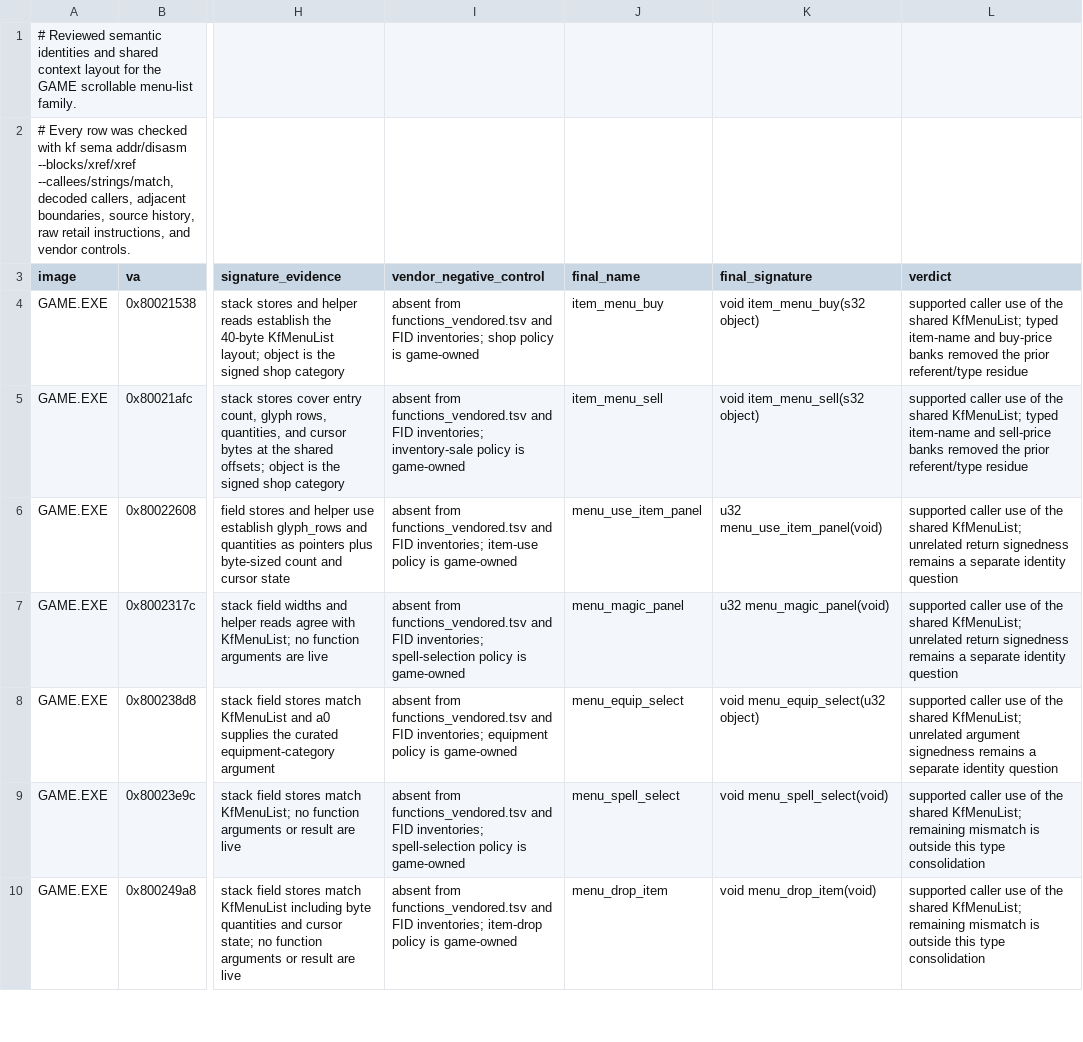
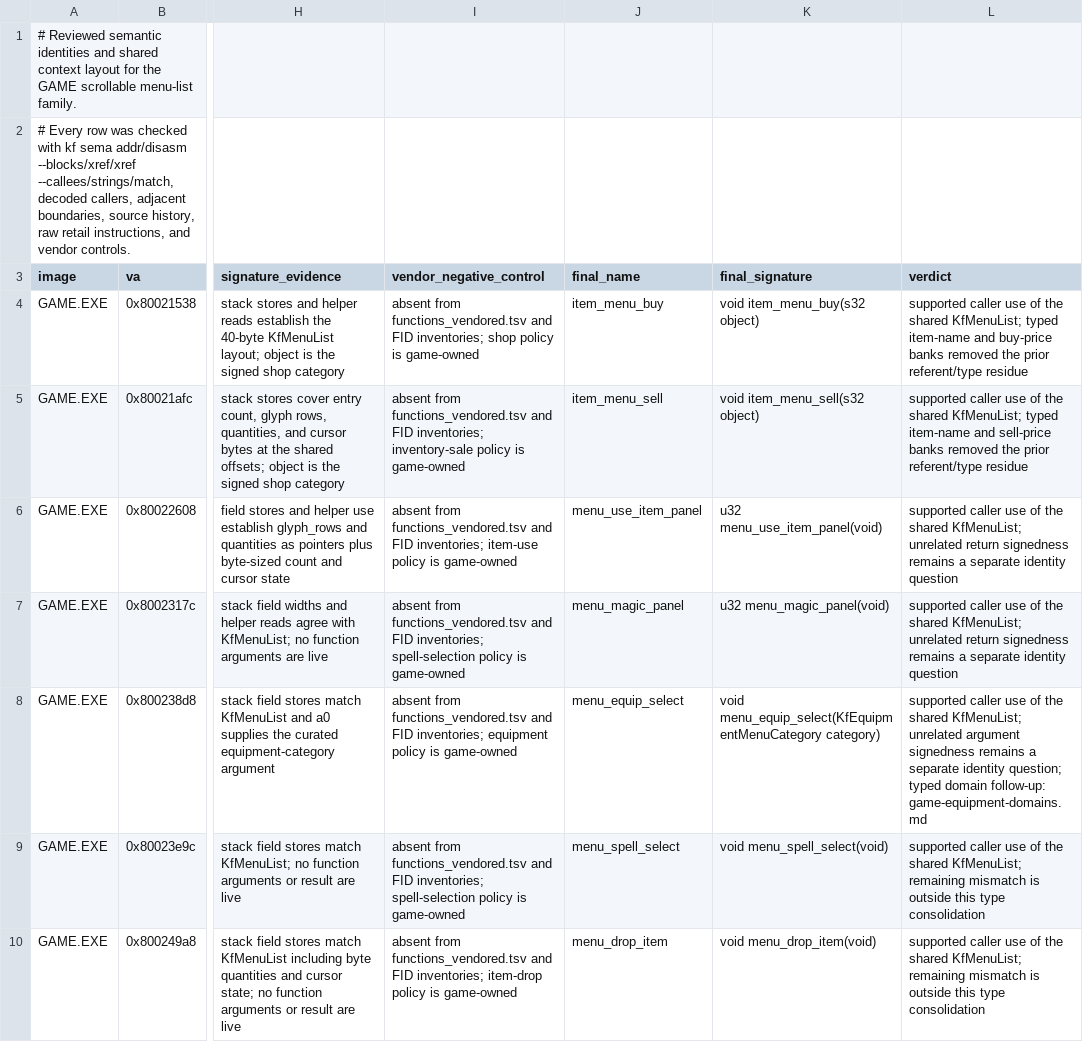
Before and after one commit to sushi-shi/kings-field-decomp, a TSV file: config/evidence/game_semantic_menu_list.tsv, drawn as a sheet; only a part is shown, gaps mark what is left out; the diff names each change by its address in the sheet, - before the commit and + after, or states it on an @@ line.

```diff
--- a/config/evidence/game_semantic_menu_list.tsv
+++ b/config/evidence/game_semantic_menu_list.tsv
-K8 (final_signature): void menu_equip_select(u32 object)
+K8 (final_signature): void menu_equip_select(KfEquipmentMenuCategory category)
-L8 (verdict): …separate identity question
+L8 (verdict): …separate identity question; typed domain follow-up: game-equipment-domains.md
```
Also changed, not shown: config/evidence/game_semantic_player_stats.tsv, config/retail/function_identities.tsv, 23 other files.
